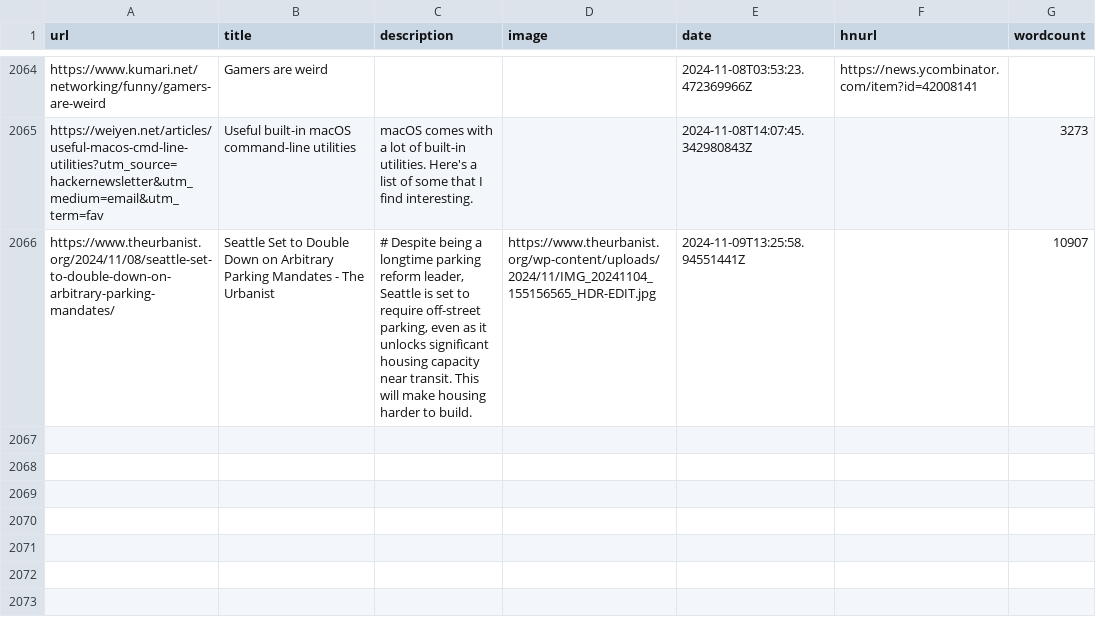
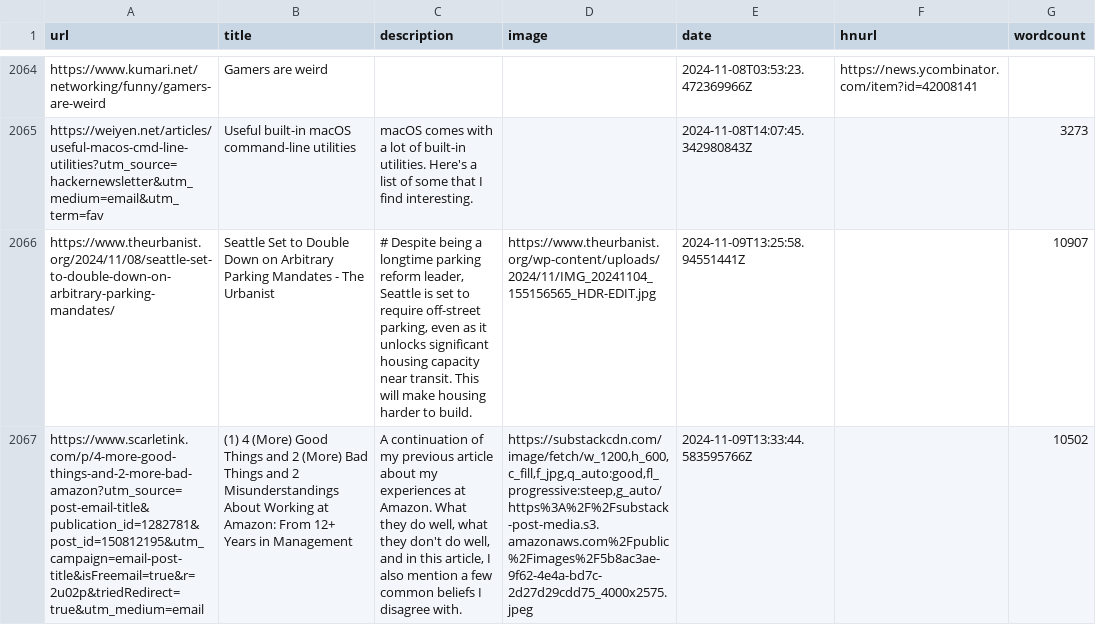
Before and after one commit to Ivan-du-toit/readingList, a CSV file: readingList.csv, drawn as a sheet; only a part is shown, gaps mark what is left out; the diff names each change by its address in the sheet, - before the commit and + after, or states it on an @@ line.

Commit message:
Automated reading list update on Sat Nov  9 13:33:44 UTC 2024

```diff
--- a/readingList.csv
+++ b/readingList.csv
+row 2067: https://www.scarletink.com/p/4-more-good-things-and-2-more-bad-amazon?utm_source=post-email-title&publication_id=1282781&post_id=150812195&utm_campaign=email-post-title&isFreemail=true&r=2u02p&triedRedirect=true&utm_medium=email | (1) 4 (More) Good Things and 2 (More) Bad Things and 2 Misunderstandings About Working at Amazon: From 12+ Years in Management | A continuation of my previous article about my experiences at Amazon. What they do well, what they don't do well, and in this article, I also mention a few common beliefs I disagree with. | https://substackcdn.com/image/fetch/w_1200,h_600,c_fill,f_jpg,q_auto:good,fl_progressive:steep,g_auto/https%3A%2F%2Fsubstack-post-media.s3.amazonaws.com%2Fpublic%2Fimages%2F5b8ac3ae-9f62-4e4a-bd7c-2d27d29cdd75_4000x2575.jpeg | 2024-11-09T13:33:44.583595766Z |  | 10502
```
